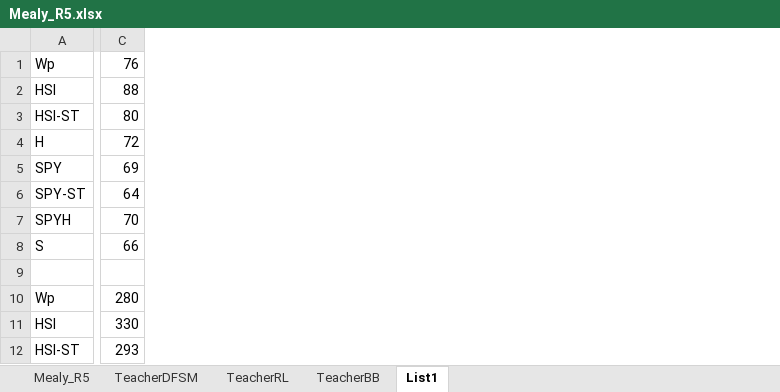
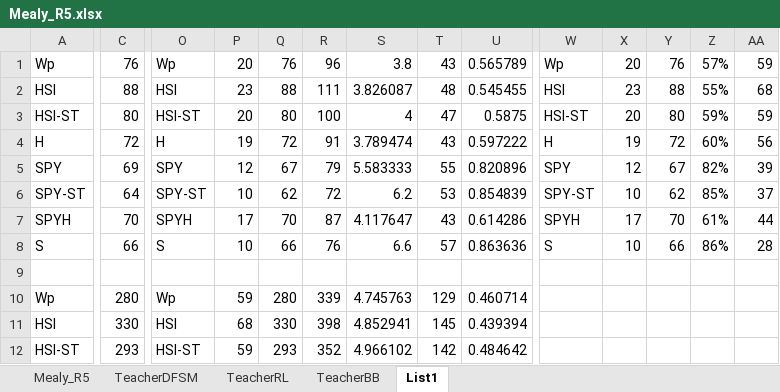
Before and after one commit to Soucha/FSMlib, an Excel workbook: data/results/Mealy_R5.xlsx, sheet List1, drawn as a sheet; only a part is shown, gaps mark what is left out; values as stored, in another font and other column widths than the file's, no borders; the diff covers the shown part only; the diff names each change by its address in the sheet, - before the commit and + after, or states it on an @@ line.

```diff
--- a/data/results/Mealy_R5.xlsx (sheet List1)
+++ b/data/results/Mealy_R5.xlsx (sheet List1)
+column O, rows 1-12: Wp | HSI | HSI-ST | H | SPY | SPY-ST | SPYH | S |  | Wp | HSI | HSI-ST
+column P, rows 1-12: 20 | 23 | 20 | 19 | 12 | 10 | 17 | 10 |  | 59 | 68 | 59
+column Q, rows 1-12: 76 | 88 | 80 | 72 | 67 | 62 | 70 | 66 |  | 280 | 330 | 293
+column R, rows 1-12: 96 | 111 | 100 | 91 | 79 | 72 | 87 | 76 |  | 339 | 398 | 352
+column S, rows 1-12: 3.8 | 3.826087 | 4 | 3.789474 | 5.583333 | 6.2 | 4.117647 | 6.6 |  | 4.745763 | 4.852941 | 4.966102
+column T, rows 1-12: 43 | 48 | 47 | 43 | 55 | 53 | 43 | 57 |  | 129 | 145 | 142
+column U, rows 1-12: 0.565789 | 0.545455 | 0.5875 | 0.597222 | 0.820896 | 0.854839 | 0.614286 | 0.863636 |  | 0.460714 | 0.439394 | 0.484642
+column W, rows 1-8: Wp | HSI | HSI-ST | H | SPY | SPY-ST | SPYH | S
+column X, rows 1-8: 20 | 23 | 20 | 19 | 12 | 10 | 17 | 10
+column Y, rows 1-8: 76 | 88 | 80 | 72 | 67 | 62 | 70 | 66
+column Z, rows 1-8: 57% | 55% | 59% | 60% | 82% | 85% | 61% | 86%
+column AA, rows 1-8: 59 | 68 | 59 | 56 | 39 | 37 | 44 | 28
```
Also changed, not shown: 7 added columns elsewhere in this sheet, 16 other files.
